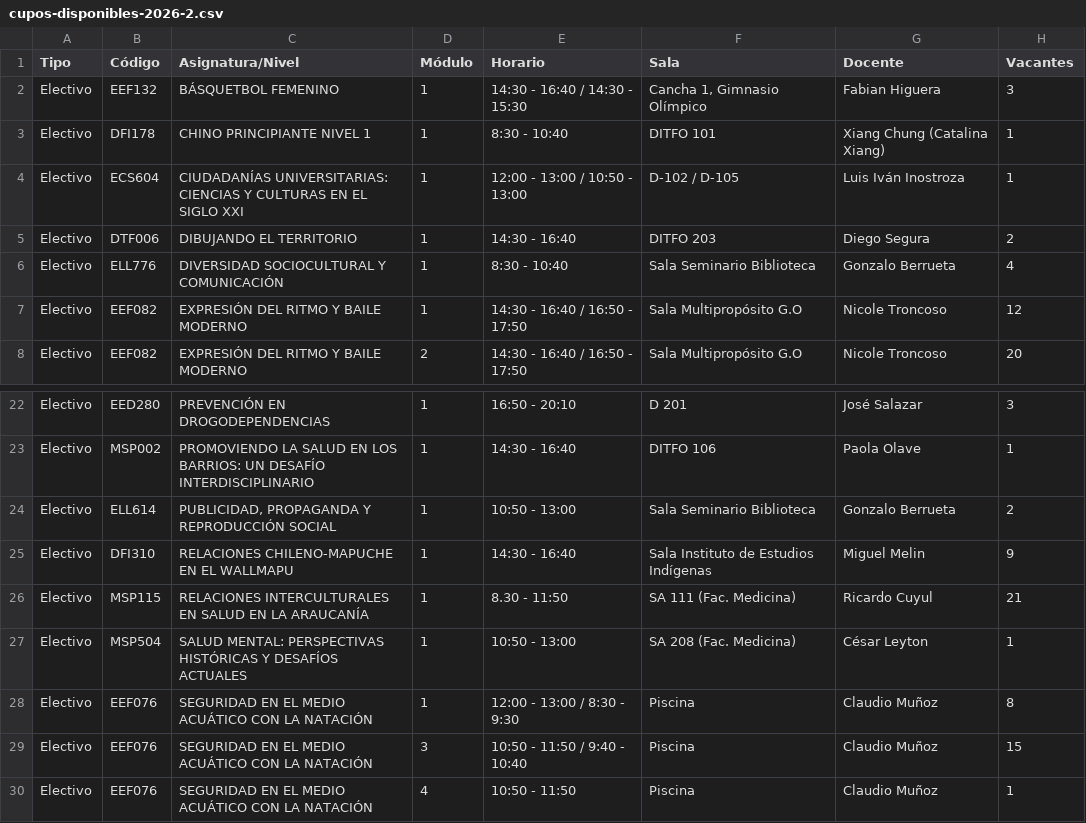
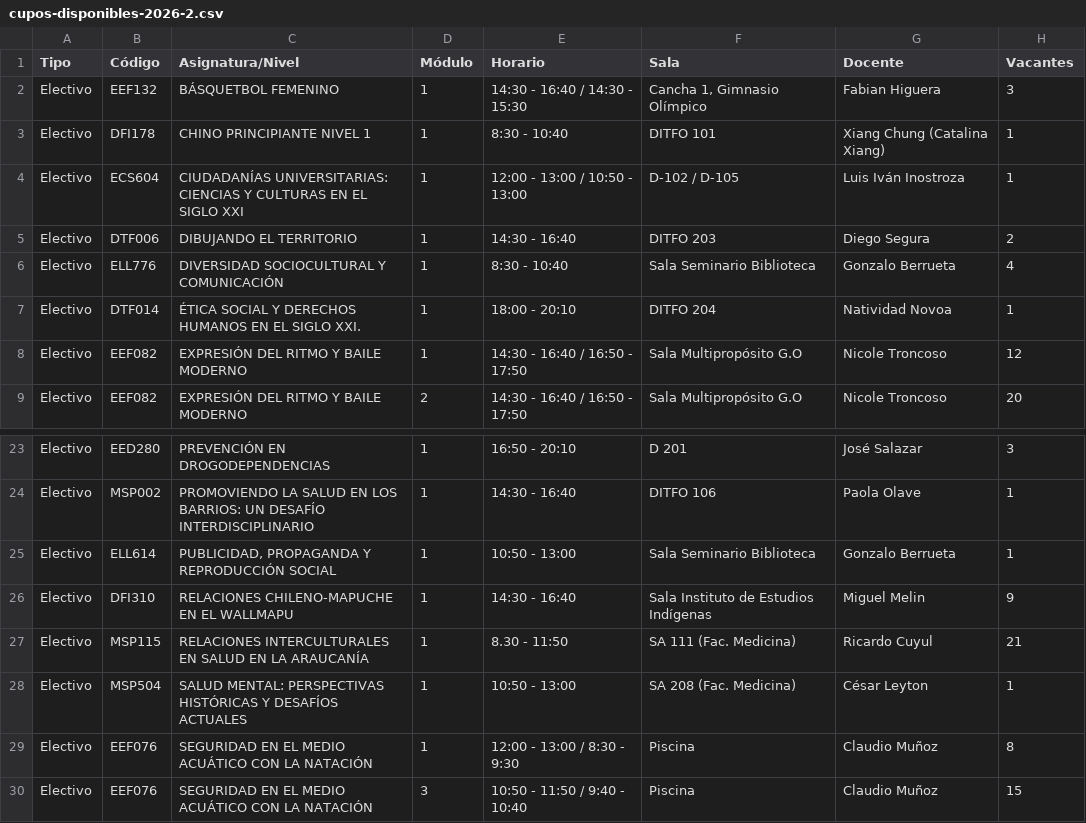
Before and after one commit to felipeopazo-ufro/cupos-ufro, a CSV file: cupos-disponibles-2026-2.csv, drawn as a sheet; only a part is shown, gaps mark what is left out; the shorter side is filled out with more unchanged rows.

```diff
--- a/cupos-disponibles-2026-2.csv
+++ b/cupos-disponibles-2026-2.csv
@@ -6,2 +6,3 @@
 "Electivo";"ELL776";"DIVERSIDAD SOCIOCULTURAL Y COMUNICACIÓN";"1";"8:30 - 10:40";"Sala Seminario Biblioteca";"Gonzalo Berrueta";"4"
+"Electivo";"DTF014";"ÉTICA SOCIAL Y DERECHOS HUMANOS EN EL SIGLO XXI.";"1";"18:00 - 20:10";"DITFO 204";"Natividad Novoa";"1"
 "Electivo";"EEF082";"EXPRESIÓN DEL RITMO Y BAILE MODERNO";"1";"14:30 - 16:40 / 16:50 - 17:50";"Sala Multipropósito G.O";"Nicole Troncoso";"12"
@@ -23,3 +24,3 @@
 "Electivo";"MSP002";"PROMOVIENDO LA SALUD EN LOS BARRIOS: UN DESAFÍO INTERDISCIPLINARIO";"1";"14:30 - 16:40";"DITFO 106";"Paola Olave";"1"
-"Electivo";"ELL614";"PUBLICIDAD, PROPAGANDA Y REPRODUCCIÓN SOCIAL";"1";"10:50 - 13:00";"Sala Seminario Biblioteca";"Gonzalo Berrueta";"2"
+"Electivo";"ELL614";"PUBLICIDAD, PROPAGANDA Y REPRODUCCIÓN SOCIAL";"1";"10:50 - 13:00";"Sala Seminario Biblioteca";"Gonzalo Berrueta";"1"
 "Electivo";"DFI310";"RELACIONES CHILENO-MAPUCHE EN EL WALLMAPU";"1";"14:30 - 16:40";"Sala Instituto de Estudios Indígenas";"Miguel Melin";"9"
```
Also changed, not shown: 1 other file.
